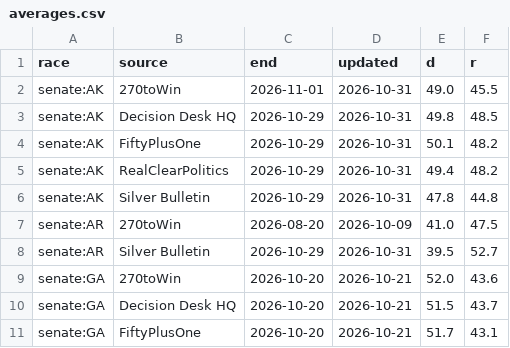
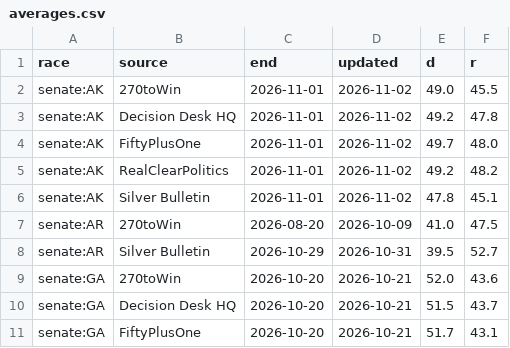
Before and after one commit to KaraZajac/MIDTERMS2026, a CSV file: data/averages.csv, drawn as a sheet; only a part is shown.

```diff
--- a/data/averages.csv
+++ b/data/averages.csv
@@ -1,7 +1,7 @@
 race,source,end,updated,d,r
-senate:AK,270toWin,2026-11-01,2026-10-31,49.0,45.5
-senate:AK,Decision Desk HQ,2026-10-29,2026-10-31,49.8,48.5
-senate:AK,FiftyPlusOne,2026-10-29,2026-10-31,50.1,48.2
-senate:AK,RealClearPolitics,2026-10-29,2026-10-31,49.4,48.2
-senate:AK,Silver Bulletin,2026-10-29,2026-10-31,47.8,44.8
+senate:AK,270toWin,2026-11-01,2026-11-02,49.0,45.5
+senate:AK,Decision Desk HQ,2026-11-01,2026-11-02,49.2,47.8
+senate:AK,FiftyPlusOne,2026-11-01,2026-11-02,49.7,48.0
+senate:AK,RealClearPolitics,2026-11-01,2026-11-02,49.2,48.2
+senate:AK,Silver Bulletin,2026-11-01,2026-11-02,47.8,45.1
 senate:AR,270toWin,2026-08-20,2026-10-09,41.0,47.5
```
Also changed, not shown: data/polls/races.csv, data/races/governor.csv, 17 other files.
